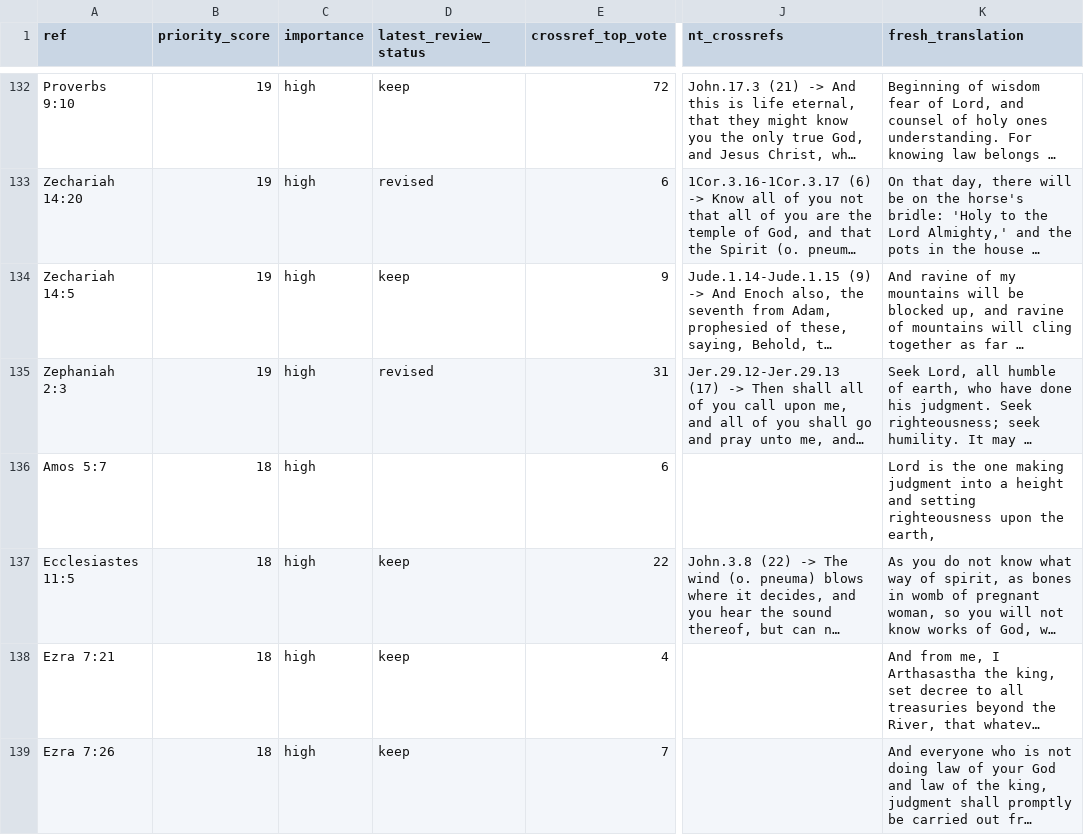
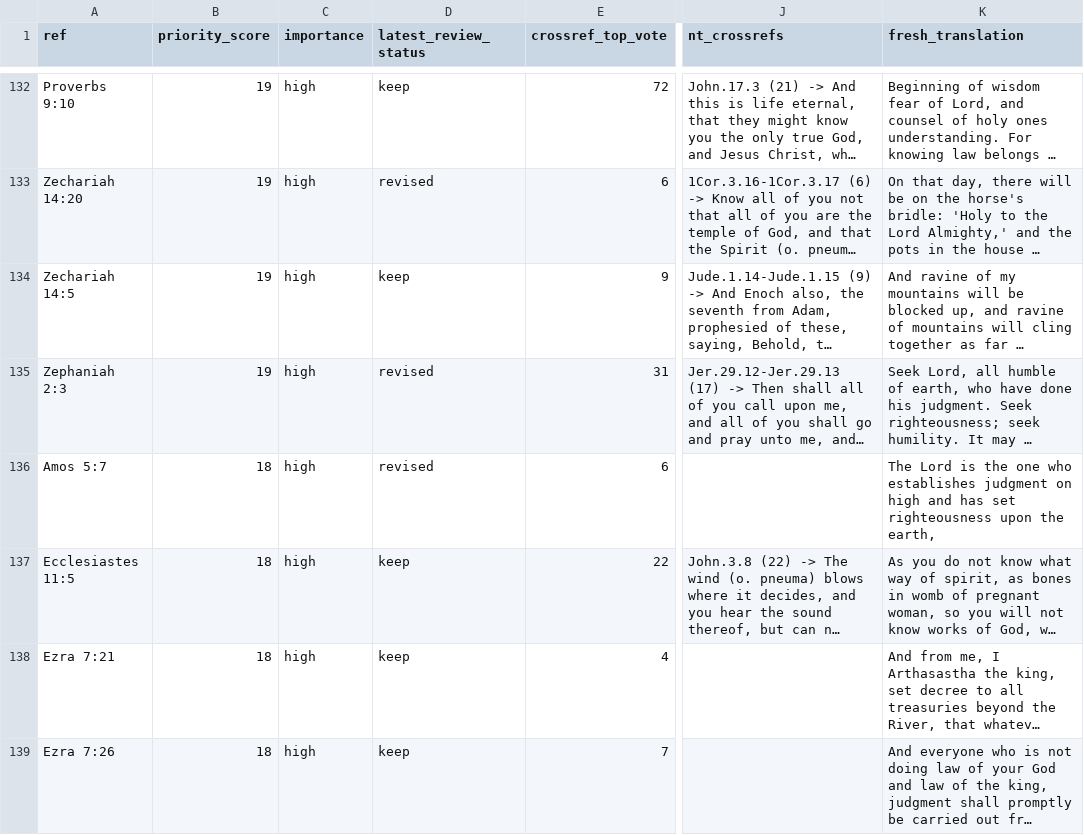
Before and after one commit to Biblejustin/LXX_Bible_Project, a CSV file: output/fresh_ot_crossref_clues.csv, drawn as a sheet; only a part is shown, gaps mark what is left out; long unchanged cells end in …; the diff covers the shown part only; the diff names each change by its address in the sheet, - before the commit and + after, or states it on an @@ line.

```diff
--- a/output/fresh_ot_crossref_clues.csv
+++ b/output/fresh_ot_crossref_clues.csv
-D136 (latest_review_status): (empty)
+D136 (latest_review_status): revised
-K136 (fresh_translation): Lord is the one making judgment into a height and setting righteousness upon…
+K136 (fresh_translation): The Lord is the one who establishes judgment on high and has set righteousness upon…
```
Also changed, not shown: 5 edited cells elsewhere in this file, output/fresh_human_review_core.csv, output/fresh_human_review_phase1.csv, 30 other files.
